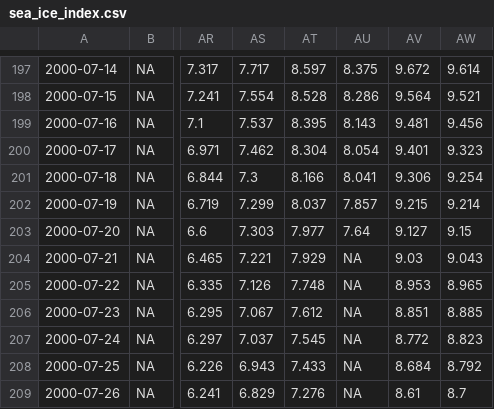
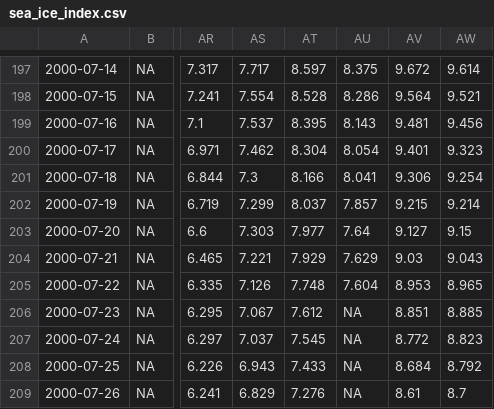
Before and after one commit to dstDatenjournalismus/2023-07-antArctica, a CSV file: output/sea_ice_index/sea_ice_index.csv, drawn as a sheet; only a part is shown, gaps mark what is left out; the diff names each change by its address in the sheet, - before the commit and + after, or states it on an @@ line.

```diff
--- a/output/sea_ice_index/sea_ice_index.csv
+++ b/output/sea_ice_index/sea_ice_index.csv
-AU204: NA
+AU204: 7.629
-AU205: NA
+AU205: 7.604
```
